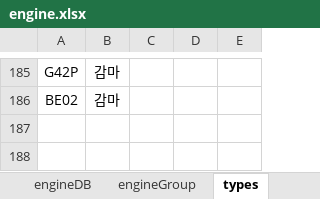
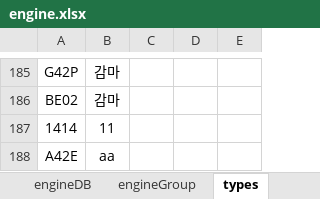
Before and after one commit to Hojun1123/InventoryManagement, an Excel workbook: DB/engine.xlsx, sheet types, drawn as a sheet; only a part is shown, gaps mark what is left out; values as stored, in another font and other column widths than the file's, no borders; the diff names each change by its address in the sheet, - before the commit and + after, or states it on an @@ line.

```diff
--- a/DB/engine.xlsx (sheet types)
+++ b/DB/engine.xlsx (sheet types)
+row 187: 1414 | 11
+row 188: A42E | aa
```
Also changed, not shown: DB/OwnedEngine.xlsx, DB/barcode.xlsx, 2 other files.
